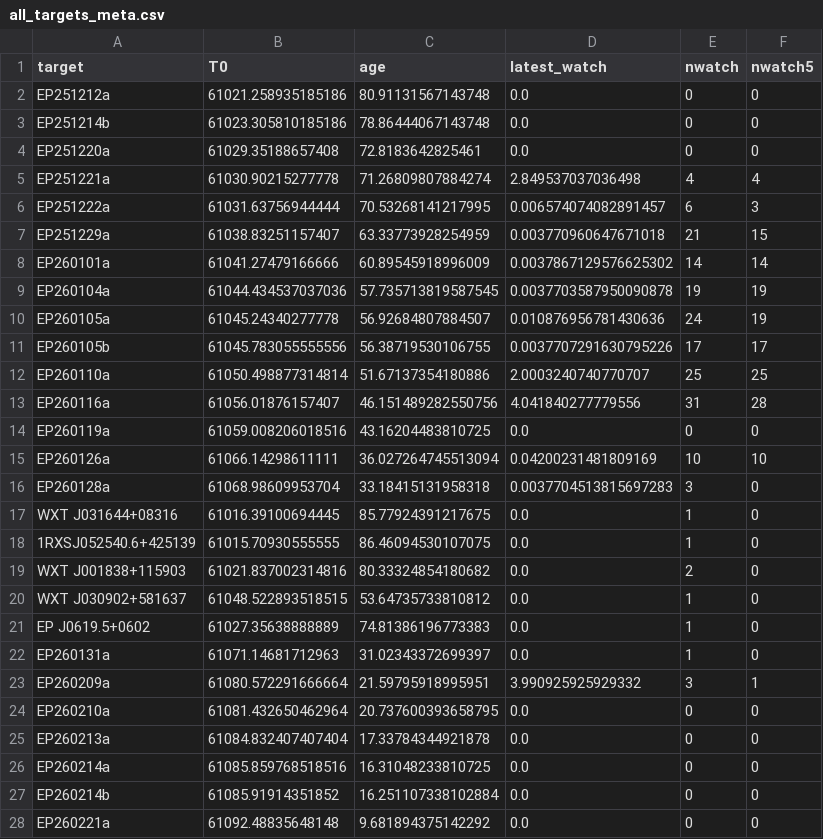
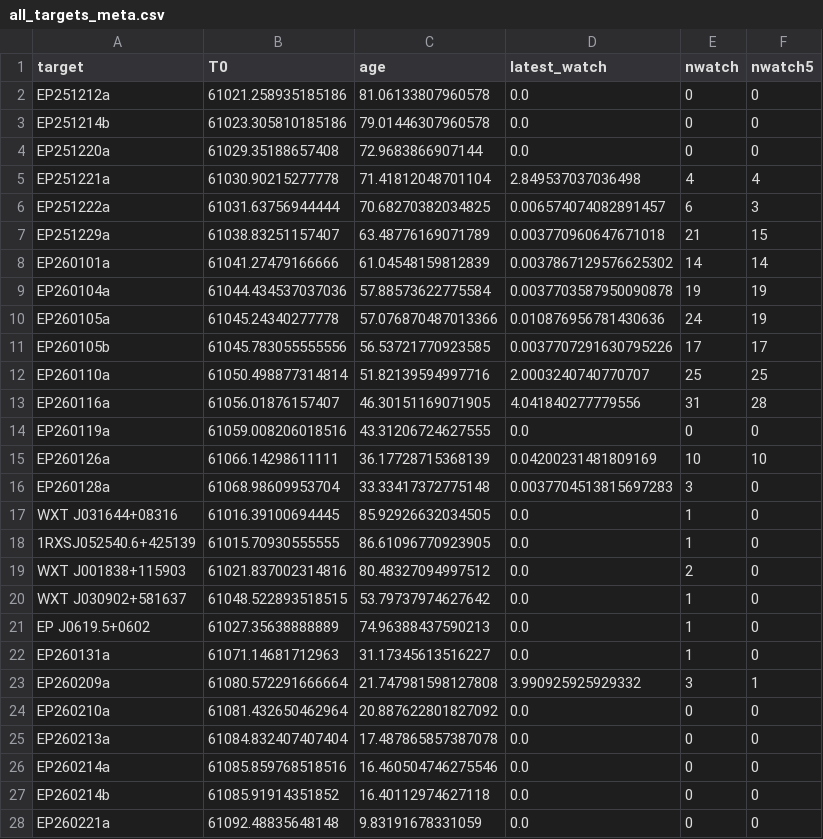
Before and after one commit to LAujust/Follow_up, a CSV file: results/all_targets_meta.csv, drawn as a sheet; only a part is shown; the diff covers the shown part only.

```diff
--- a/results/all_targets_meta.csv
+++ b/results/all_targets_meta.csv
@@ -1,28 +1,28 @@
 target,T0,age,latest_watch,nwatch,nwatch5
-EP251212a,61021.258935185186,80.91131567143748,0.0,0,0
-EP251214b,61023.305810185186,78.86444067143748,0.0,0,0
-EP251220a,61029.35188657408,72.8183642825461,0.0,0,0
-EP251221a,61030.90215277778,71.26809807884274,2.849537037036498,4,4
-EP251222a,61031.63756944444,70.53268141217995,0.006574074082891457,6,3
-EP251229a,61038.83251157407,63.33773928254959,0.003770960647671018,21,15
-EP260101a,61041.27479166666,60.89545918996009,0.0037867129576625302,14,14
-EP260104a,61044.434537037036,57.735713819587545,0.0037703587950090878,19,19
-EP260105a,61045.24340277778,56.92684807884507,0.010876956781430636,24,19
-EP260105b,61045.783055555556,56.38719530106755,0.0037707291630795226,17,17
-EP260110a,61050.498877314814,51.67137354180886,2.0003240740770707,25,25
-EP260116a,61056.01876157407,46.151489282550756,4.041840277779556,31,28
-EP260119a,61059.008206018516,43.16204483810725,0.0,0,0
-EP260126a,61066.14298611111,36.027264745513094,0.04200231481809169,10,10
-EP260128a,61068.98609953704,33.18415131958318,0.0037704513815697283,3,0
-WXT J031644+08316,61016.39100694445,85.77924391217675,0.0,1,0
-1RXSJ052540.6+425139,61015.70930555555,86.46094530107075,0.0,1,0
-WXT J001838+115903,61021.837002314816,80.33324854180682,0.0,2,0
-WXT J030902+581637,61048.522893518515,53.64735733810812,0.0,1,0
-EP J0619.5+0602,61027.35638888889,74.81386196773383,0.0,1,0
-EP260131a,61071.14681712963,31.02343372699397,0.0,1,0
-EP260209a,61080.572291666664,21.59795918995951,3.990925925929332,3,1
-EP260210a,61081.432650462964,20.737600393658795,0.0,0,0
-EP260213a,61084.832407407404,17.33784344921878,0.0,0,0
-EP260214a,61085.859768518516,16.31048233810725,0.0,0,0
-EP260214b,61085.91914351852,16.251107338102884,0.0,0,0
-EP260221a,61092.48835648148,9.681894375142292,0.0,0,0
+EP251212a,61021.258935185186,81.06133807960578,0.0,0,0
+EP251214b,61023.305810185186,79.01446307960578,0.0,0,0
+EP251220a,61029.35188657408,72.9683866907144,0.0,0,0
+EP251221a,61030.90215277778,71.41812048701104,2.849537037036498,4,4
+EP251222a,61031.63756944444,70.68270382034825,0.006574074082891457,6,3
+EP251229a,61038.83251157407,63.48776169071789,0.003770960647671018,21,15
+EP260101a,61041.27479166666,61.04548159812839,0.0037867129576625302,14,14
+EP260104a,61044.434537037036,57.88573622775584,0.0037703587950090878,19,19
+EP260105a,61045.24340277778,57.076870487013366,0.010876956781430636,24,19
+EP260105b,61045.783055555556,56.53721770923585,0.0037707291630795226,17,17
+EP260110a,61050.498877314814,51.82139594997716,2.0003240740770707,25,25
+EP260116a,61056.01876157407,46.30151169071905,4.041840277779556,31,28
+EP260119a,61059.008206018516,43.31206724627555,0.0,0,0
+EP260126a,61066.14298611111,36.17728715368139,0.04200231481809169,10,10
+EP260128a,61068.98609953704,33.33417372775148,0.0037704513815697283,3,0
+WXT J031644+08316,61016.39100694445,85.92926632034505,0.0,1,0
+1RXSJ052540.6+425139,61015.70930555555,86.61096770923905,0.0,1,0
+WXT J001838+115903,61021.837002314816,80.48327094997512,0.0,2,0
+WXT J030902+581637,61048.522893518515,53.79737974627642,0.0,1,0
+EP J0619.5+0602,61027.35638888889,74.96388437590213,0.0,1,0
+EP260131a,61071.14681712963,31.17345613516227,0.0,1,0
+EP260209a,61080.572291666664,21.747981598127808,3.990925925929332,3,1
+EP260210a,61081.432650462964,20.887622801827092,0.0,0,0
+EP260213a,61084.832407407404,17.487865857387078,0.0,0,0
+EP260214a,61085.859768518516,16.460504746275546,0.0,0,0
+EP260214b,61085.91914351852,16.40112974627118,0.0,0,0
+EP260221a,61092.48835648148,9.83191678331059,0.0,0,0
```
Also changed, not shown: 2 edited cells elsewhere in this file, results/all_targets_timeline.csv, 5 other files.
